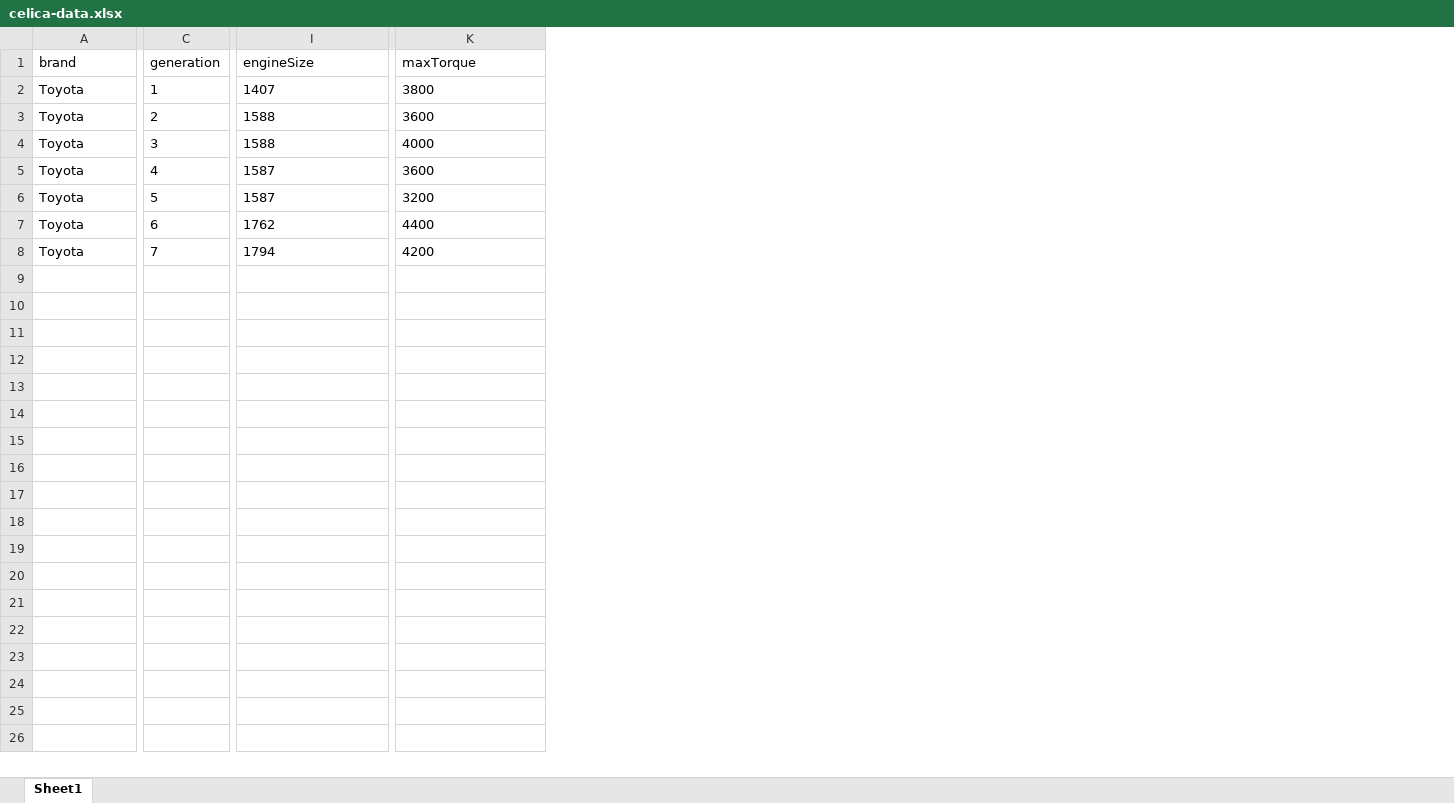
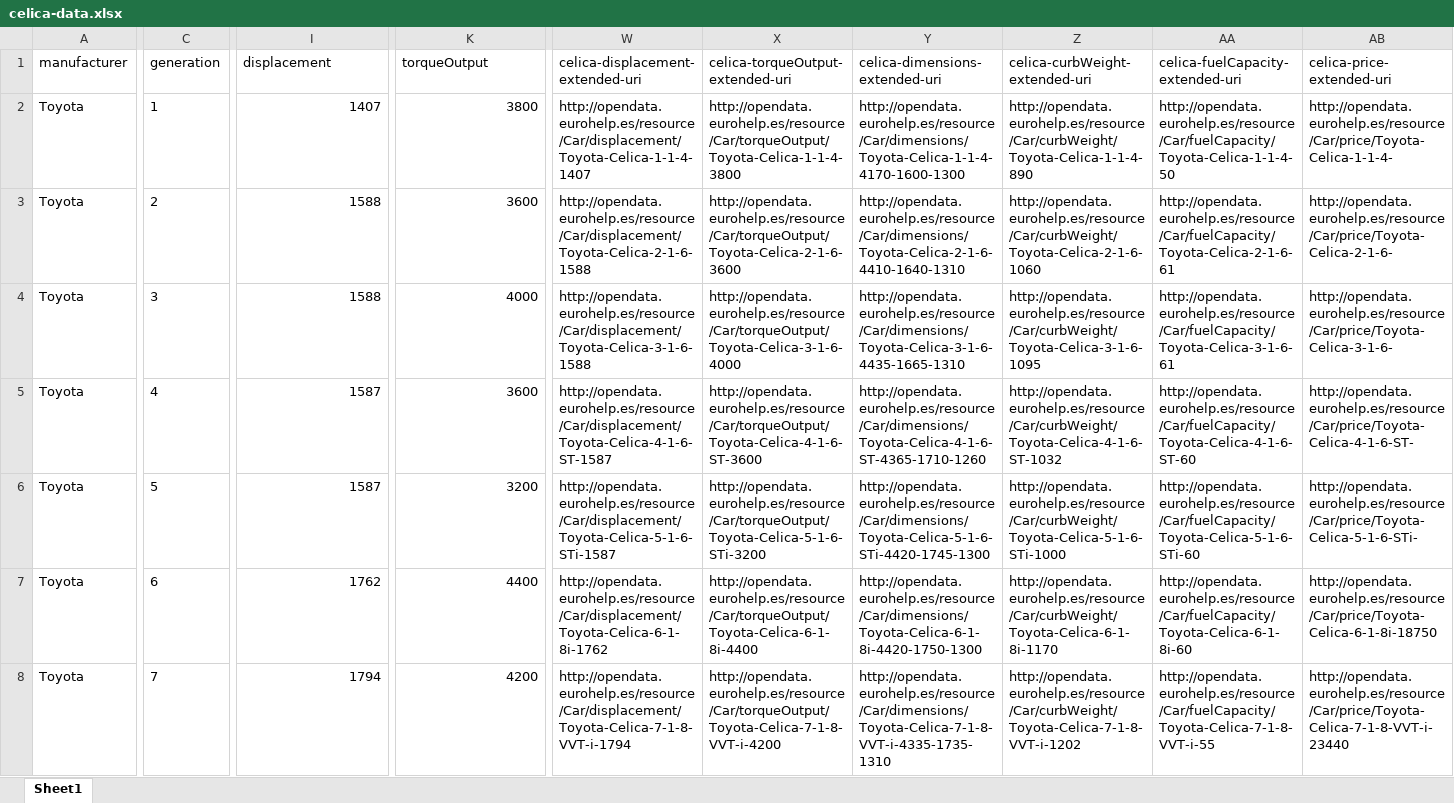
Before and after one commit to xaabi6/GrafterTransformations, an Excel workbook: output/celica-data.xlsx, sheet Sheet1, drawn as a sheet; only a part is shown, gaps mark what is left out; values as stored, in another font and other column widths than the file's, no borders; the diff covers the shown part only; the diff names each change by its address in the sheet, - before the commit and + after, or states it on an @@ line.

Commit message:
Refactors, fixes and updates
- Refactor 'celica' csv column names
- Some custom URIs have been replaced by dbpedia.org ones
- Until now some values where including it's type in the object (ex:
mm), but now, they are generated in another way so they can be linked
properly. This means, that we will have better data outcome with SPARQL
queries
- Generated missing documents and update some of them
- A new type of document has been generated (.nq)

```diff
--- a/output/celica-data.xlsx (sheet Sheet1)
+++ b/output/celica-data.xlsx (sheet Sheet1)
+column W (celica-displacement-extended-uri), rows 2-8: http://opendata.eurohelp.es/resource/Car/displacement/Toyota-Celica-1-1-4-1407 | http://opendata.eurohelp.es/resource/Car/displacement/Toyota-Celica-2-1-6-1588 | http://opendata.eurohelp.es/resource/Car/displacement/Toyota-Celica-3-1-6-1588 | http://opendata.eurohelp.es/resource/Car/displacement/Toyota-Celica-4-1-6-ST-1587 | http://opendata.eurohelp.es/resource/Car/displacement/Toyota-Celica-5-1-6-STi-1587 | http://opendata.eurohelp.es/resource/Car/displacement/Toyota-Celica-6-1-8i-1762 | http://opendata.eurohelp.es/resource/Car/displacement/Toyota-Celica-7-1-8-VVT-i-1794
+column X (celica-torqueOutput-extended-uri), rows 2-8: http://opendata.eurohelp.es/resource/Car/torqueOutput/Toyota-Celica-1-1-4-3800 | http://opendata.eurohelp.es/resource/Car/torqueOutput/Toyota-Celica-2-1-6-3600 | http://opendata.eurohelp.es/resource/Car/torqueOutput/Toyota-Celica-3-1-6-4000 | http://opendata.eurohelp.es/resource/Car/torqueOutput/Toyota-Celica-4-1-6-ST-3600 | http://opendata.eurohelp.es/resource/Car/torqueOutput/Toyota-Celica-5-1-6-STi-3200 | http://opendata.eurohelp.es/resource/Car/torqueOutput/Toyota-Celica-6-1-8i-4400 | http://opendata.eurohelp.es/resource/Car/torqueOutput/Toyota-Celica-7-1-8-VVT-i-4200
+column Y (celica-dimensions-extended-uri), rows 2-8: http://opendata.eurohelp.es/resource/Car/dimensions/Toyota-Celica-1-1-4-4170-1600-1300 | http://opendata.eurohelp.es/resource/Car/dimensions/Toyota-Celica-2-1-6-4410-1640-1310 | http://opendata.eurohelp.es/resource/Car/dimensions/Toyota-Celica-3-1-6-4435-1665-1310 | http://opendata.eurohelp.es/resource/Car/dimensions/Toyota-Celica-4-1-6-ST-4365-1710-1260 | http://opendata.eurohelp.es/resource/Car/dimensions/Toyota-Celica-5-1-6-STi-4420-1745-1300 | http://opendata.eurohelp.es/resource/Car/dimensions/Toyota-Celica-6-1-8i-4420-1750-1300 | http://opendata.eurohelp.es/resource/Car/dimensions/Toyota-Celica-7-1-8-VVT-i-4335-1735-1310
+column Z (celica-curbWeight-extended-uri), rows 2-8: http://opendata.eurohelp.es/resource/Car/curbWeight/Toyota-Celica-1-1-4-890 | http://opendata.eurohelp.es/resource/Car/curbWeight/Toyota-Celica-2-1-6-1060 | http://opendata.eurohelp.es/resource/Car/curbWeight/Toyota-Celica-3-1-6-1095 | http://opendata.eurohelp.es/resource/Car/curbWeight/Toyota-Celica-4-1-6-ST-1032 | http://opendata.eurohelp.es/resource/Car/curbWeight/Toyota-Celica-5-1-6-STi-1000 | http://opendata.eurohelp.es/resource/Car/curbWeight/Toyota-Celica-6-1-8i-1170 | http://opendata.eurohelp.es/resource/Car/curbWeight/Toyota-Celica-7-1-8-VVT-i-1202
+column AA (celica-fuelCapacity-extended-uri), rows 2-8: http://opendata.eurohelp.es/resource/Car/fuelCapacity/Toyota-Celica-1-1-4-50 | http://opendata.eurohelp.es/resource/Car/fuelCapacity/Toyota-Celica-2-1-6-61 | http://opendata.eurohelp.es/resource/Car/fuelCapacity/Toyota-Celica-3-1-6-61 | http://opendata.eurohelp.es/resource/Car/fuelCapacity/Toyota-Celica-4-1-6-ST-60 | http://opendata.eurohelp.es/resource/Car/fuelCapacity/Toyota-Celica-5-1-6-STi-60 | http://opendata.eurohelp.es/resource/Car/fuelCapacity/Toyota-Celica-6-1-8i-60 | http://opendata.eurohelp.es/resource/Car/fuelCapacity/Toyota-Celica-7-1-8-VVT-i-55
+column AB (celica-price-extended-uri), rows 2-8: http://opendata.eurohelp.es/resource/Car/price/Toyota-Celica-1-1-4- | http://opendata.eurohelp.es/resource/Car/price/Toyota-Celica-2-1-6- | http://opendata.eurohelp.es/resource/Car/price/Toyota-Celica-3-1-6- | http://opendata.eurohelp.es/resource/Car/price/Toyota-Celica-4-1-6-ST- | http://opendata.eurohelp.es/resource/Car/price/Toyota-Celica-5-1-6-STi- | http://opendata.eurohelp.es/resource/Car/price/Toyota-Celica-6-1-8i-18750 | http://opendata.eurohelp.es/resource/Car/price/Toyota-Celica-7-1-8-VVT-i-23440
-A1: brand
+A1: manufacturer
-I1: engineSize
+I1: displacement
-K1: maxTorque
+K1: torqueOutput
-I2:I8 alignment: left
+I2:I8 alignment: right
-K2:K8 alignment: left
+K2:K8 alignment: right
```
Also changed, not shown: 4 edited cells and cell formats elsewhere in this sheet, 15 other files.
